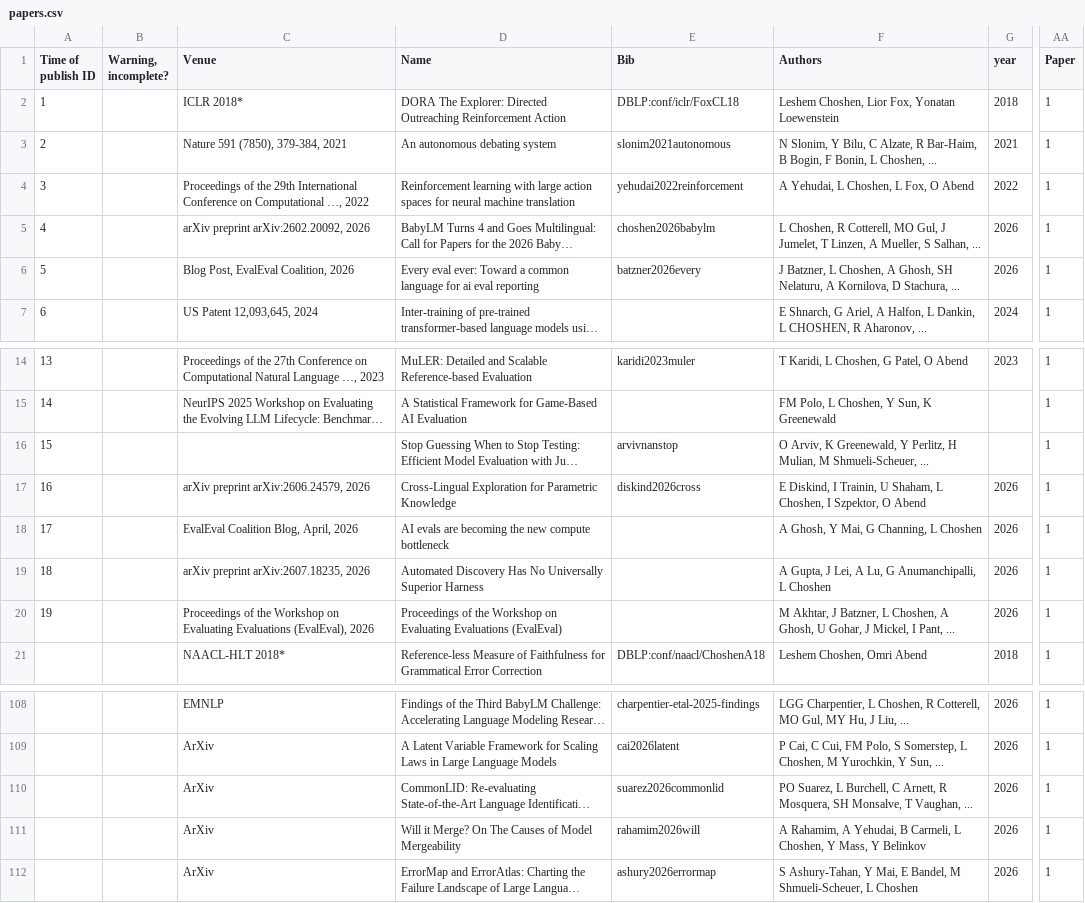
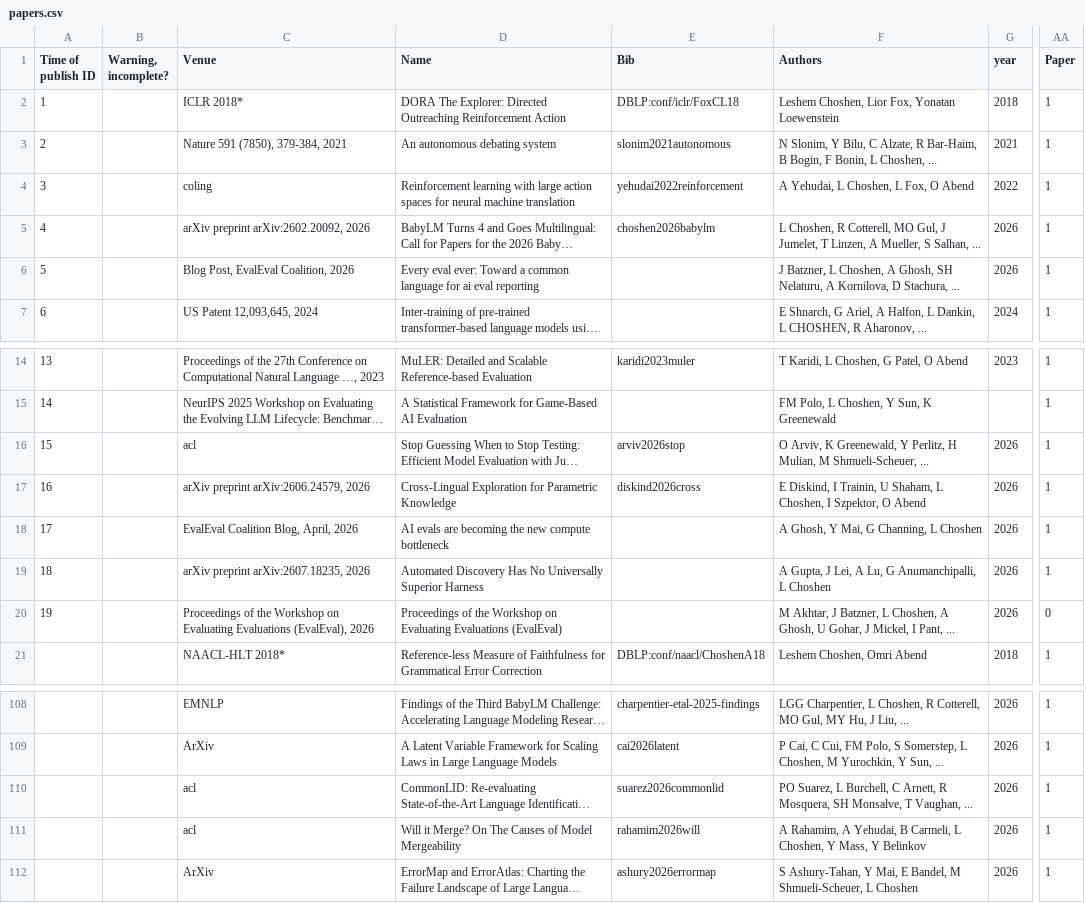
Before and after one commit to borgr/publications, a CSV file: papers.csv, drawn as a sheet; only a part is shown, gaps mark what is left out; long unchanged cells end in …; the diff names each change by its address in the sheet, - before the commit and + after, or states it on an @@ line.

Commit message:
Fix key collisions and NaN keys; resolve venues from the bibliography
Semantic Scholar, per its own docs: unauthenticated is "1000 requests per
second shared among all unauthenticated users" -- a global pool, which is
why a long run is throttled almost immediately -- while a free API key gets
"1 RPS" reserved. Slower on paper, but it completes. Set S2_API_KEY in
config.py or the environment and it is sent as x-api-key; without one the
cooldown behaviour still applies.

Two more defects found by running it:

* gen_key could hand two different papers the same key, silently. Two
  distinct "Every Eval Ever" papers both became batzner2026every, so one
  bib entry served both rows and the build reported "matched 114 entries
  but 115 rows have a Bib key". Keys are now generated against the set
  already in use, extending with further title words before resorting to a
  numeric suffix. The live collision is repaired.
* A NaN year was str()'d straight into keys, producing `arvivnanstop` and
  `polonanstatistical`. The year is now omitted when unknown, and the one
  key that had been persisted is renamed across orig.bib, papers.csv and
  identity.json together.

Venues now resolve from the bibliography, not from Scholar:

Step 3 fetches each entry from DBLP or the ACL Anthology, so its booktitle
names the venue in full where Scholar truncates ("Proceedings of the 29th
International Conference on Computational ..." could be COLING or
Computational Linguistics). Filling from the entry is also what keeps the CV
current: a paper added while it was a preprint says "ArXiv", and once its
entry is upgraded this moves it out of the CV's ArXiv section into the right
one -- four papers moved this run. Scholar's venue string is never used for
this, because it would have relabelled a SURGeLLM workshop paper as ACL.

Also: BibTeX braces are stripped before venue matching, so a booktitle of
"Findings of the Association for Computational Linguistics, {ACL}" matches;
Findings is filed under its parent venue, as EMNLP-Findings already was. A
`kind: other` venue with no description is no longer reported as unknown.
Rows flagged as not a paper are exempt from needing a venue or a BibTeX
entry, which is what the EvalEval proceedings volume needed.

The build now emits no warnings, and the worklist is down to a single
actionable item.

```diff
--- a/papers.csv
+++ b/papers.csv
-C4 (Venue): Proceedings of the 29th International Conference on Computational …, 2022
+C4 (Venue): coling
-E6 (Bib): batzner2026every
+E6 (Bib): (empty)
-C16 (Venue): (empty)
+C16 (Venue): acl
-E16 (Bib): arvivnanstop
+E16 (Bib): arviv2026stop
-G16 (year): (empty)
+G16 (year): 2026
-AA20 (Paper): 1
+AA20 (Paper): 0
-C110:C111 (Venue): ArXiv
+C110:C111 (Venue): acl
```
Also changed, not shown: 13 other files.
